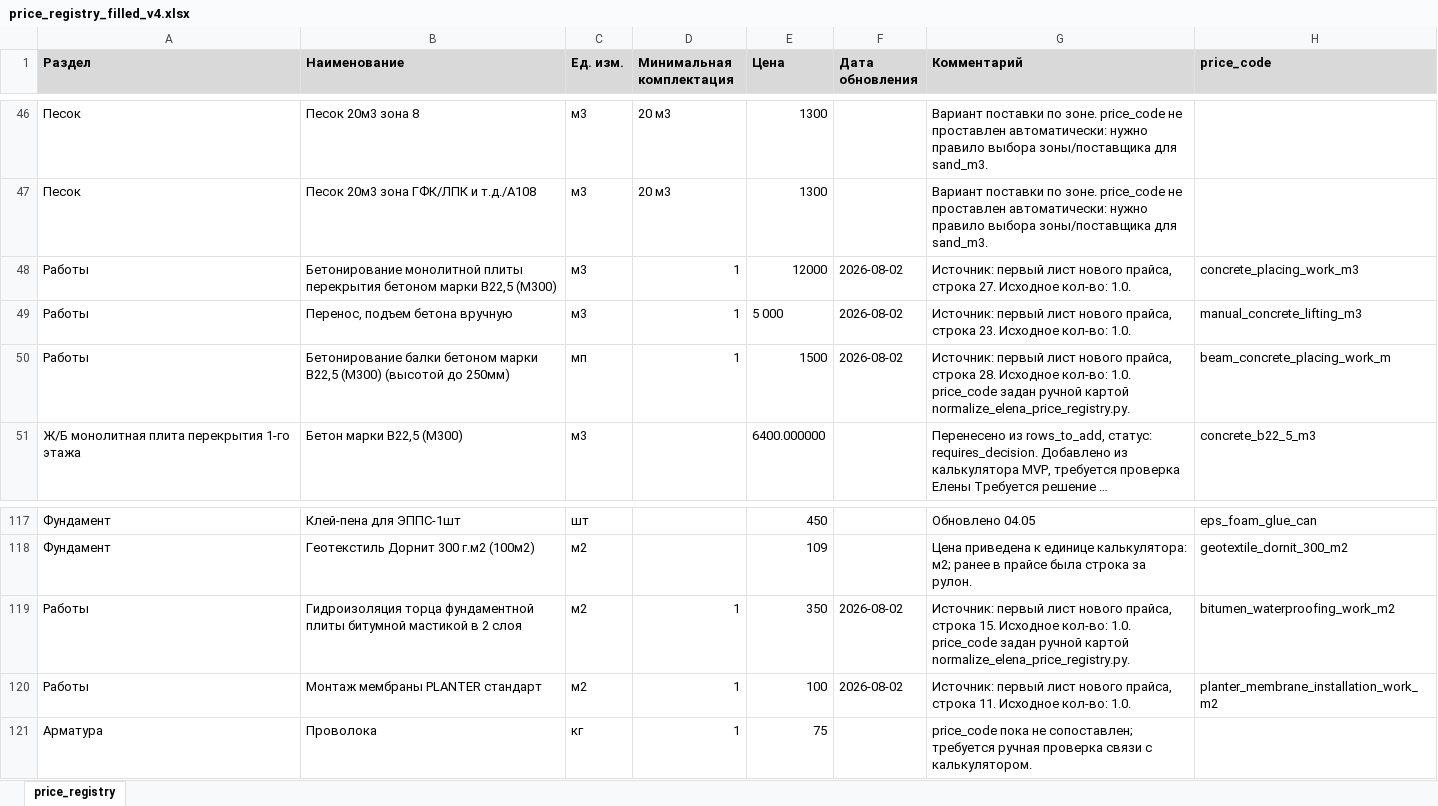
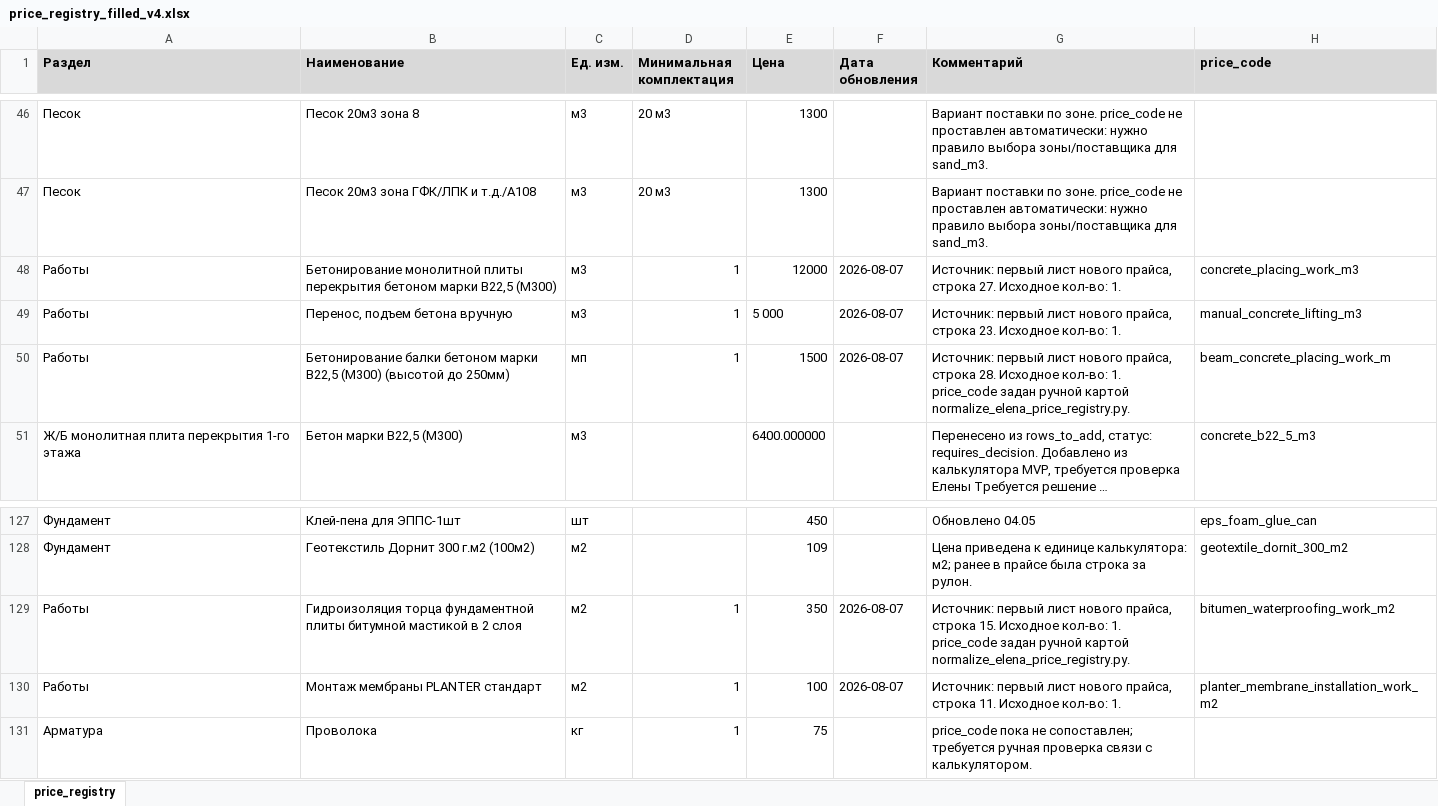
Before and after one commit to Tata-Tiana/ai-estimator-mvp, an Excel workbook: output/price_registry_filled_v4.xlsx, sheet price_registry, drawn as a sheet; only a part is shown, gaps mark what is left out; long unchanged cells end in …; values as stored, in another font and other column widths than the file's, no borders; addresses are those after the commit; the diff covers the shown part only; the diff names each change by its address in the sheet, - before the commit and + after, or states it on an @@ line.

```diff
--- a/output/price_registry_filled_v4.xlsx (sheet price_registry)
+++ b/output/price_registry_filled_v4.xlsx (sheet price_registry)
-F48:F50 (Дата обновления): 2026-08-02
+F48:F50 (Дата обновления): 2026-08-07
-G48 (Комментарий): …Исходное кол-во: 1.0.
+G48 (Комментарий): …Исходное кол-во: 1.
-G49 (Комментарий): …Исходное кол-во: 1.0.
+G49 (Комментарий): …Исходное кол-во: 1.
-G50 (Комментарий): …Исходное кол-во: 1.0. price_code задан…
+G50 (Комментарий): …Исходное кол-во: 1. price_code задан…
-F129:F130 (Дата обновления): 2026-08-02
+F129:F130 (Дата обновления): 2026-08-07
-G129 (Комментарий): …Исходное кол-во: 1.0. price_code задан…
+G129 (Комментарий): …Исходное кол-во: 1. price_code задан…
-G130 (Комментарий): …Исходное кол-во: 1.0.
+G130 (Комментарий): …Исходное кол-во: 1.
```
Also changed, not shown: 24 added rows, 3 removed rows and 72 edited cells elsewhere in this sheet, experiments/pricing/input/price_registry_elena_2026-07-28.xlsx, output/Цены на материалы.xlsx, 1 other file.
